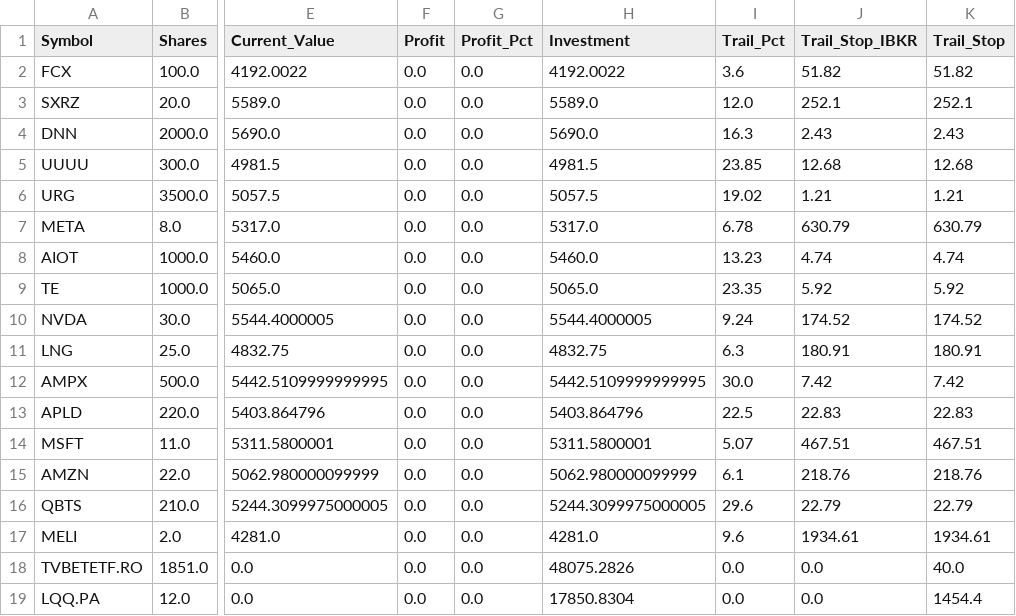
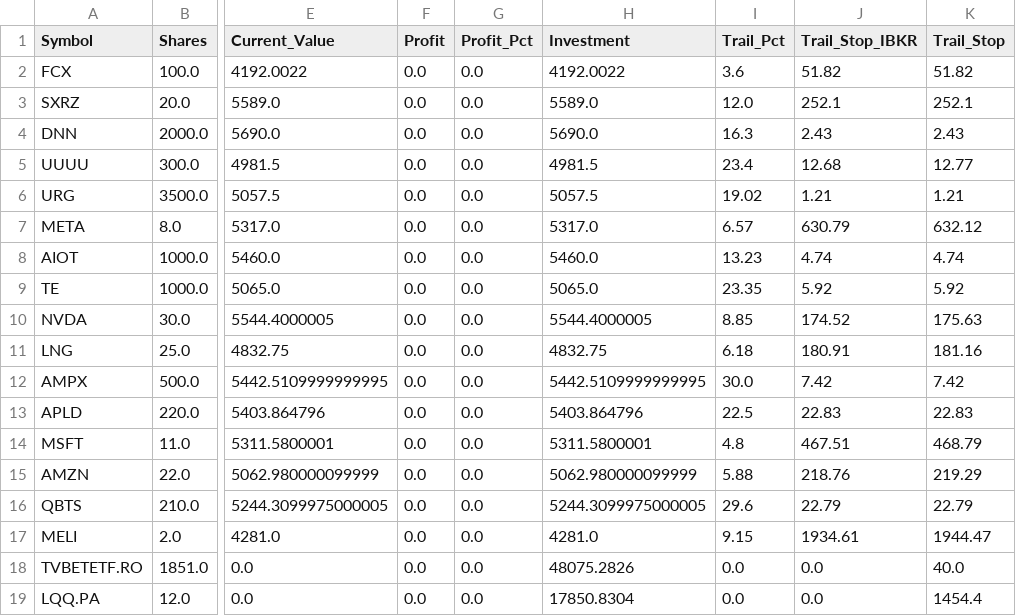
Before and after one commit to ddanyro/market-scanner, a CSV file: portfolio.csv, drawn as a sheet; only a part is shown, gaps mark what is left out; the diff names each change by its address in the sheet, - before the commit and + after, or states it on an @@ line.

Commit message:
Auto-sync TWS data 2025-12-26 22:00

```diff
--- a/portfolio.csv
+++ b/portfolio.csv
-I5 (Trail_Pct): 23.85
+I5 (Trail_Pct): 23.4
-K5 (Trail_Stop): 12.68
+K5 (Trail_Stop): 12.77
-I7 (Trail_Pct): 6.78
+I7 (Trail_Pct): 6.57
-K7 (Trail_Stop): 630.79
+K7 (Trail_Stop): 632.12
-I10 (Trail_Pct): 9.24
+I10 (Trail_Pct): 8.85
-K10 (Trail_Stop): 174.52
+K10 (Trail_Stop): 175.63
-I11 (Trail_Pct): 6.3
+I11 (Trail_Pct): 6.18
-K11 (Trail_Stop): 180.91
+K11 (Trail_Stop): 181.16
-I14 (Trail_Pct): 5.07
+I14 (Trail_Pct): 4.8
-K14 (Trail_Stop): 467.51
+K14 (Trail_Stop): 468.79
-I15 (Trail_Pct): 6.1
+I15 (Trail_Pct): 5.88
-K15 (Trail_Stop): 218.76
+K15 (Trail_Stop): 219.29
-I17 (Trail_Pct): 9.6
+I17 (Trail_Pct): 9.15
-K17 (Trail_Stop): 1934.61
+K17 (Trail_Stop): 1944.47
```
Also changed, not shown: tws_orders.csv.
